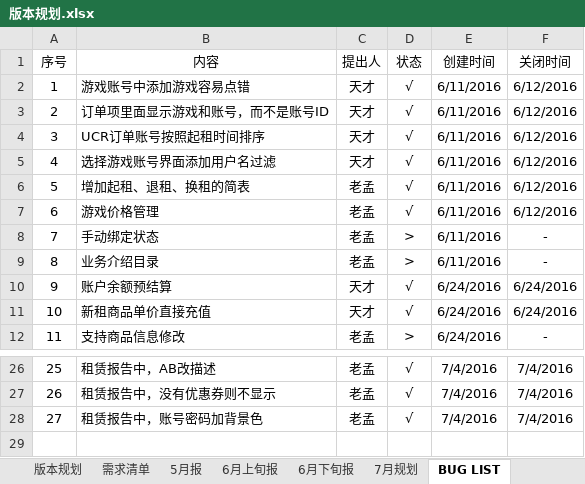
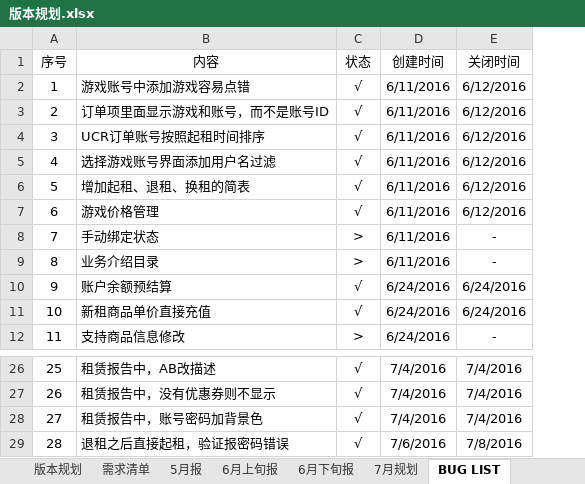
Before and after one commit to fomjar/ski, an Excel workbook: doc/平台/版本规划.xlsx, sheet BUG LIST, drawn as a sheet; only a part is shown, gaps mark what is left out; values as stored, in another font and other column widths than the file's, no borders; table styles not drawn; removed rows and columns are numbered as before the commit, all else as after; the diff names each change by its address in the sheet, - before the commit and + after, or states it on an @@ line.

```diff
--- a/doc/平台/版本规划.xlsx (sheet BUG LIST)
+++ b/doc/平台/版本规划.xlsx (sheet BUG LIST)
-column C (提出人), rows 2-12: 天才 | 天才 | 天才 | 天才 | 老孟 | 老孟 | 老孟 | 老孟 | 天才 | 天才 | 老孟; rows 26-28: all 老孟
+row 29: 28 | 退租之后直接起租，验证报密码错误 | √ | 7/6/2016 | 7/8/2016
```
Also changed, not shown: sheet 需求清单, sheet 版本规划, doc/公共/报销记录.xlsx, 10 other files.
